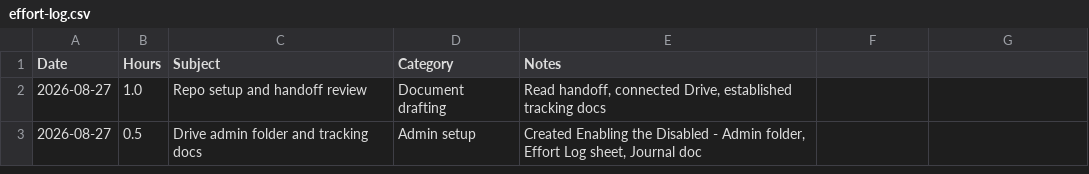
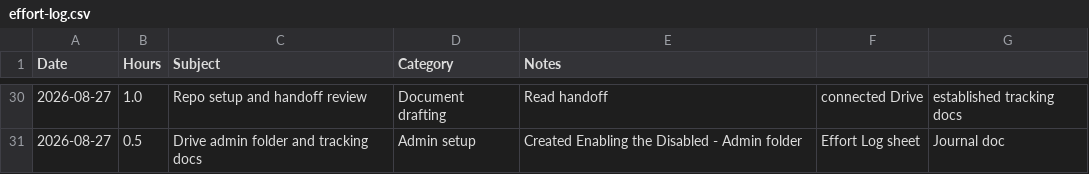
Before and after one commit to e-hollebone/enabling-the-disabled, a CSV file: documents/effort-log.csv, drawn as a sheet; only a part is shown, gaps mark what is left out; the diff covers the shown part only.

Commit message:
Add effort log entries from text message history (Jun-Aug 2026)

```diff
--- a/documents/effort-log.csv
+++ b/documents/effort-log.csv
@@ -2,2 +30,2 @@ Date,Hours,Subject,Category,Notes
-2026-08-27,1.0,Repo setup and handoff review,Document drafting,"Read handoff, connected Drive, established tracking docs"
-2026-08-27,0.5,Drive admin folder and tracking docs,Admin setup,"Created Enabling the Disabled - Admin folder, Effort Log sheet, Journal doc"
+2026-08-27,1.0,Repo setup and handoff review,Document drafting,Read handoff, connected Drive, established tracking docs
+2026-08-27,0.5,Drive admin folder and tracking docs,Admin setup,Created Enabling the Disabled - Admin folder, Effort Log sheet, Journal doc
```
Also changed, not shown: 28 added rows elsewhere in this file, 1 other file.
